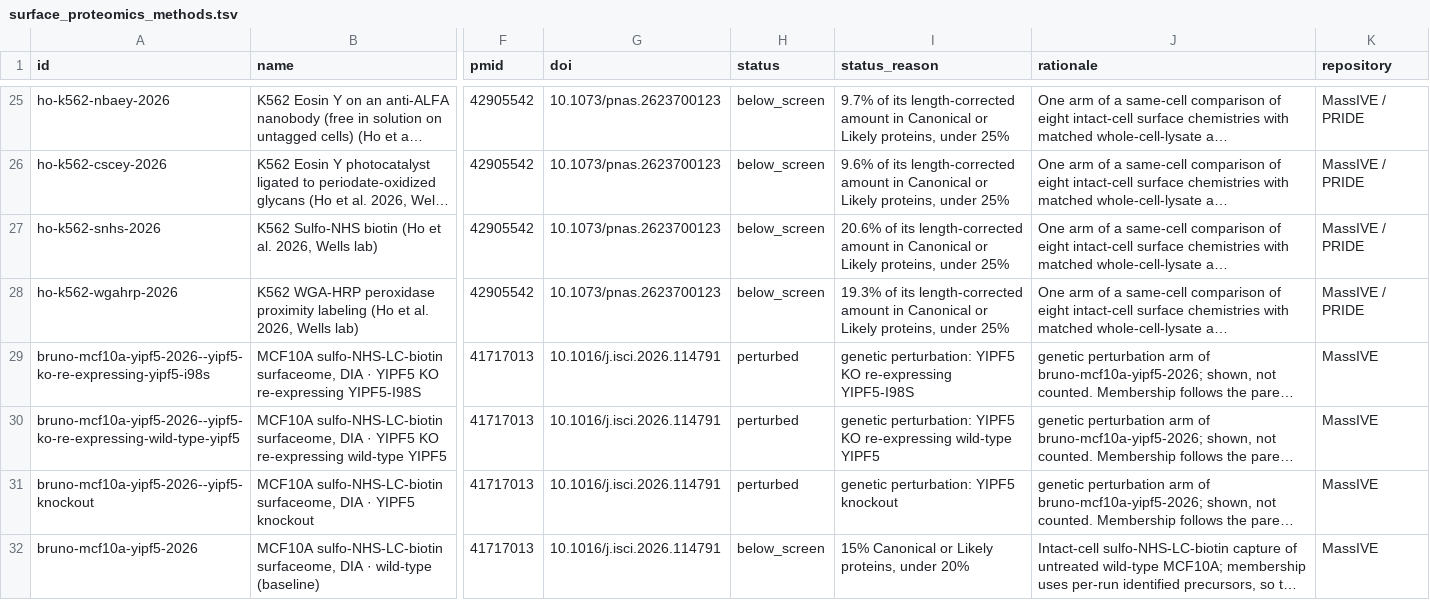
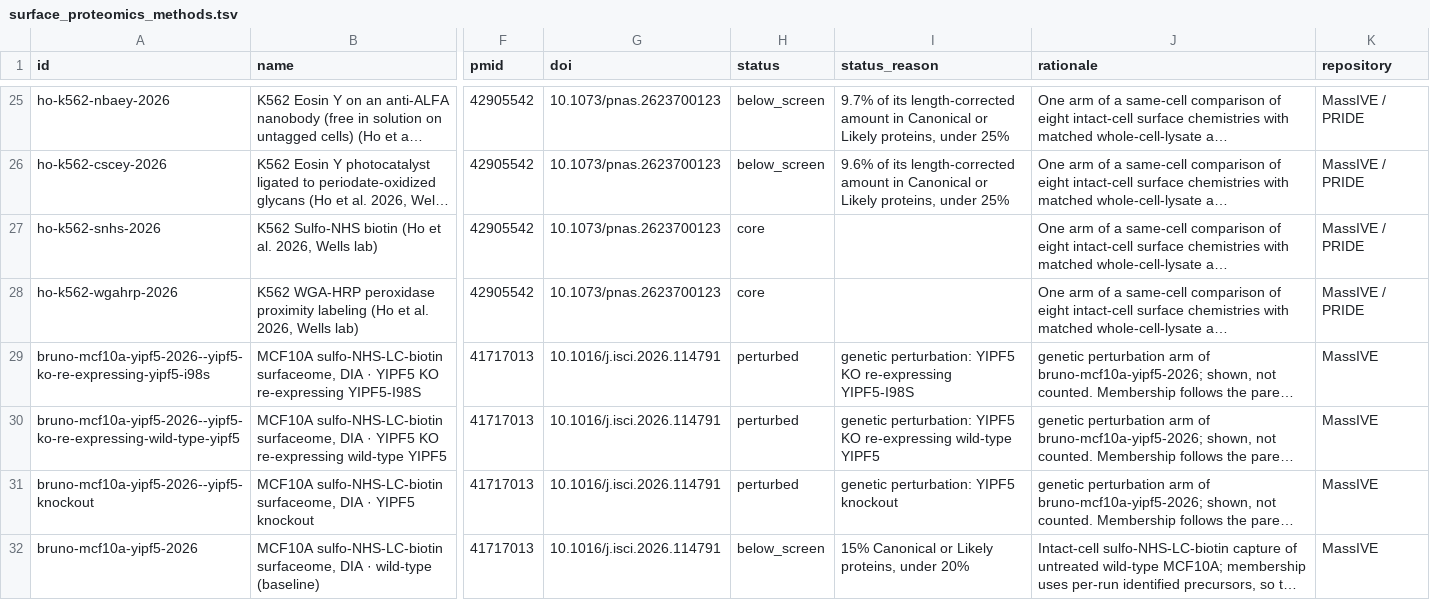
Before and after one commit to Deliverome-Project/accessible-surfaceome, a TSV file: viewer/public/data/surface-proteomics/surface_proteomics_methods.tsv, drawn as a sheet; only a part is shown, gaps mark what is left out; long unchanged cells end in …; the diff covers the shown part only; the diff names each change by its address in the sheet, - before the commit and + after, or states it on an @@ line.

```diff
--- a/viewer/public/data/surface-proteomics/surface_proteomics_methods.tsv
+++ b/viewer/public/data/surface-proteomics/surface_proteomics_methods.tsv
-H27:H28 (status): below_screen
+H27:H28 (status): core
-I27 (status_reason): 20.6% of its length-corrected amount in Canonical or Likely proteins, under 25%
+I27 (status_reason): (empty)
-I28 (status_reason): 19.3% of its length-corrected amount in Canonical or Likely proteins, under 25%
+I28 (status_reason): (empty)
```
Also changed, not shown: 8 edited cells elsewhere in this file, viewer/public/data/surface-proteomics/surface_proteomics_datasets.tsv, 40 other files.
